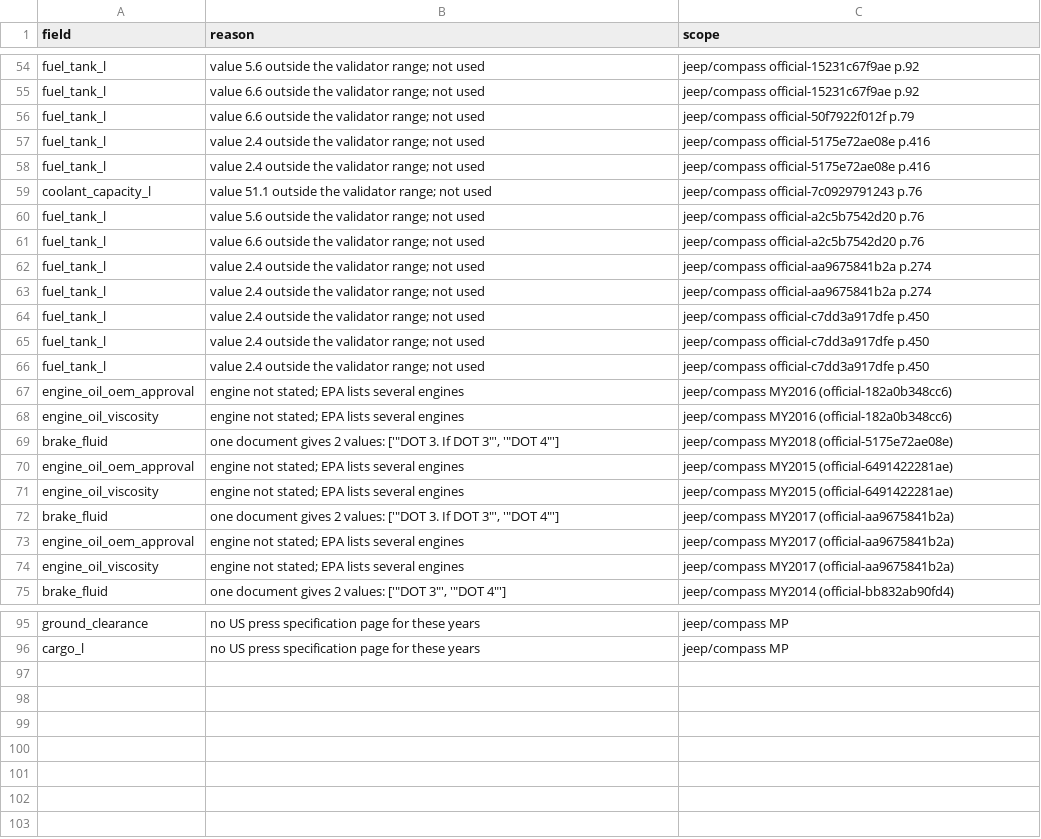
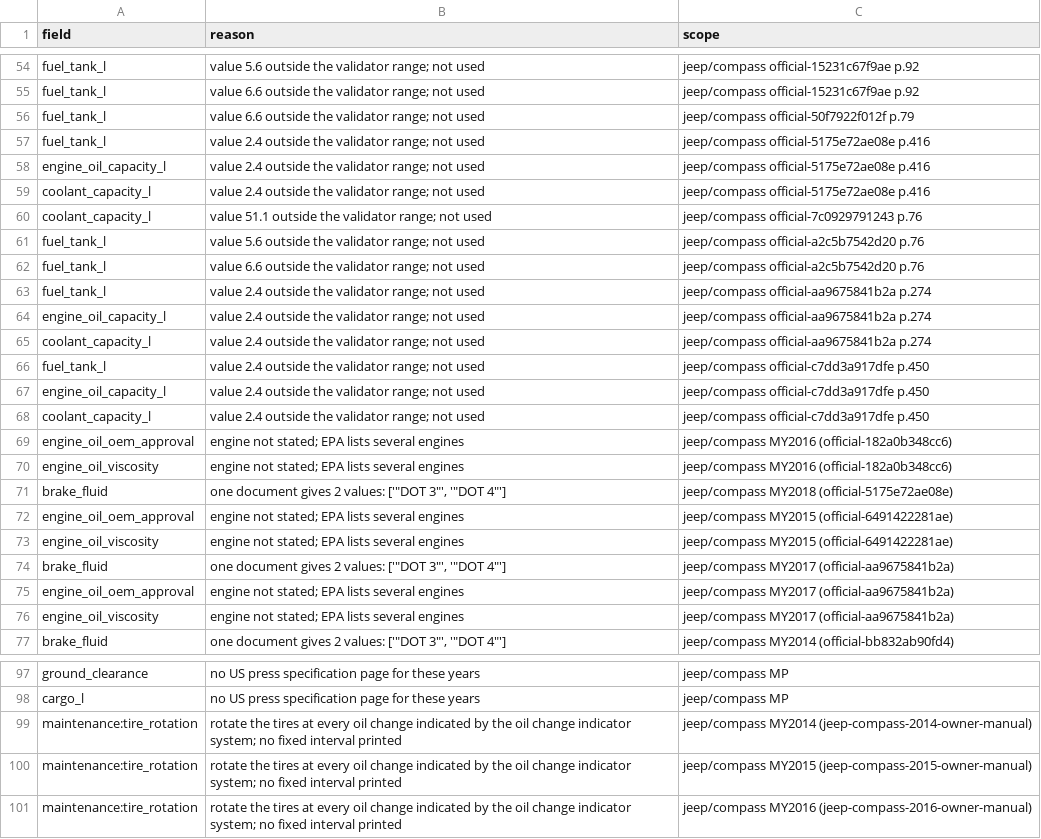
Before and after one commit to bomba1112/AutoExpert, a CSV file: data_work/jeep/staging/compass/gaps.csv, drawn as a sheet; only a part is shown, gaps mark what is left out.

```diff
--- a/data_work/jeep/staging/compass/gaps.csv
+++ b/data_work/jeep/staging/compass/gaps.csv
@@ -57,3 +57,4 @@ fuel_tank_l,value 6.6 outside the validator range; not used,jeep/compass officia
 fuel_tank_l,value 2.4 outside the validator range; not used,jeep/compass official-5175e72ae08e p.416
-fuel_tank_l,value 2.4 outside the validator range; not used,jeep/compass official-5175e72ae08e p.416
+engine_oil_capacity_l,value 2.4 outside the validator range; not used,jeep/compass official-5175e72ae08e p.416
+coolant_capacity_l,value 2.4 outside the validator range; not used,jeep/compass official-5175e72ae08e p.416
 coolant_capacity_l,value 51.1 outside the validator range; not used,jeep/compass official-7c0929791243 p.76
@@ -62,12 +63,13 @@ fuel_tank_l,value 6.6 outside the validator range; not used,jeep/compass officia
 fuel_tank_l,value 2.4 outside the validator range; not used,jeep/compass official-aa9675841b2a p.274
-fuel_tank_l,value 2.4 outside the validator range; not used,jeep/compass official-aa9675841b2a p.274
+engine_oil_capacity_l,value 2.4 outside the validator range; not used,jeep/compass official-aa9675841b2a p.274
+coolant_capacity_l,value 2.4 outside the validator range; not used,jeep/compass official-aa9675841b2a p.274
 fuel_tank_l,value 2.4 outside the validator range; not used,jeep/compass official-c7dd3a917dfe p.450
-fuel_tank_l,value 2.4 outside the validator range; not used,jeep/compass official-c7dd3a917dfe p.450
-fuel_tank_l,value 2.4 outside the validator range; not used,jeep/compass official-c7dd3a917dfe p.450
+engine_oil_capacity_l,value 2.4 outside the validator range; not used,jeep/compass official-c7dd3a917dfe p.450
+coolant_capacity_l,value 2.4 outside the validator range; not used,jeep/compass official-c7dd3a917dfe p.450
 engine_oil_oem_approval,engine not stated; EPA lists several engines,jeep/compass MY2016 (official-182a0b348cc6)
 engine_oil_viscosity,engine not stated; EPA lists several engines,jeep/compass MY2016 (official-182a0b348cc6)
-brake_fluid,"one document gives 2 values: ['""DOT 3. If DOT 3""', '""DOT 4""']",jeep/compass MY2018 (official-5175e72ae08e)
+brake_fluid,"one document gives 2 values: ['""DOT 3""', '""DOT 4""']",jeep/compass MY2018 (official-5175e72ae08e)
 engine_oil_oem_approval,engine not stated; EPA lists several engines,jeep/compass MY2015 (official-6491422281ae)
 engine_oil_viscosity,engine not stated; EPA lists several engines,jeep/compass MY2015 (official-6491422281ae)
-brake_fluid,"one document gives 2 values: ['""DOT 3. If DOT 3""', '""DOT 4""']",jeep/compass MY2017 (official-aa9675841b2a)
+brake_fluid,"one document gives 2 values: ['""DOT 3""', '""DOT 4""']",jeep/compass MY2017 (official-aa9675841b2a)
 engine_oil_oem_approval,engine not stated; EPA lists several engines,jeep/compass MY2017 (official-aa9675841b2a)
@@ -96 +98,4 @@ ground_clearance,no US press specification page for these years,jeep/compass MP
 cargo_l,no US press specification page for these years,jeep/compass MP
+maintenance:tire_rotation,rotate the tires at every oil change indicated by the oil change indicator system; no fixed interval printed,jeep/compass MY2014 (jeep-compass-2014-owner-manual)
+maintenance:tire_rotation,rotate the tires at every oil change indicated by the oil change indicator system; no fixed interval printed,jeep/compass MY2015 (jeep-compass-2015-owner-manual)
+maintenance:tire_rotation,rotate the tires at every oil change indicated by the oil change indicator system; no fixed interval printed,jeep/compass MY2016 (jeep-compass-2016-owner-manual)
```
Also changed, not shown: data_work/jeep/staging/cherokee/gaps.csv, data_work/jeep/staging/grand-cherokee/gaps.csv, 22 other files.
